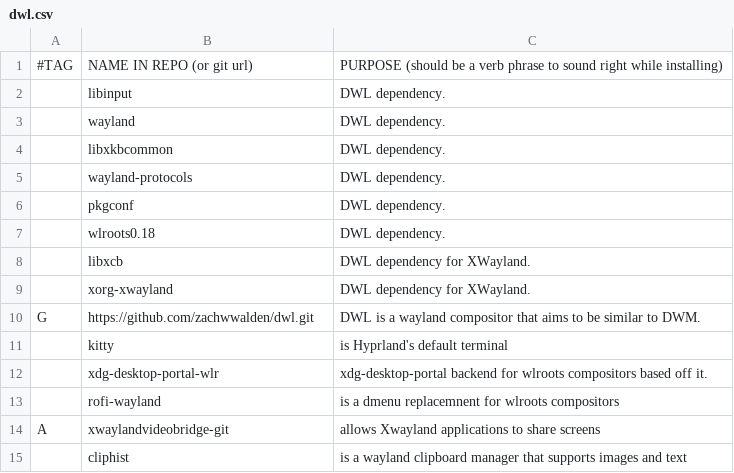
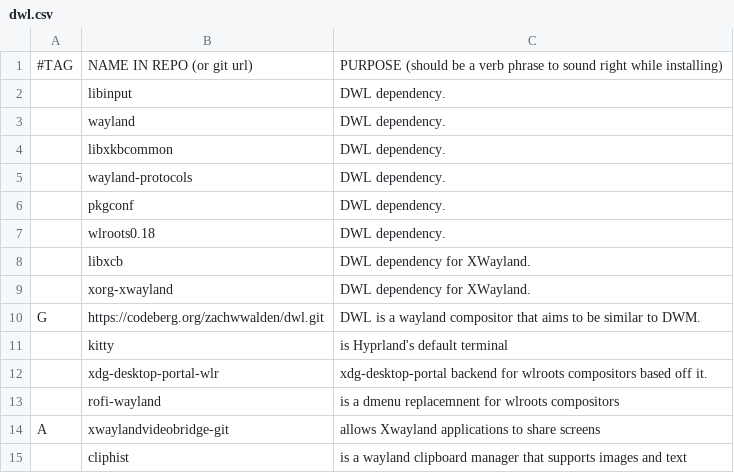
Before and after one commit to ZachWWalden/LARBS, a CSV file: static/wms/dwl.csv, drawn as a sheet.

Commit message:
fix: dwl github -> codeberg

```diff
--- a/static/wms/dwl.csv
+++ b/static/wms/dwl.csv
@@ -9,3 +9,3 @@
 ,xorg-xwayland, DWL dependency for XWayland.
-G,https://github.com/zachwwalden/dwl.git, DWL is a wayland compositor that aims to be similar to DWM.
+G,https://codeberg.org/zachwwalden/dwl.git, DWL is a wayland compositor that aims to be similar to DWM.
 ,kitty, is Hyprland's default terminal
```
